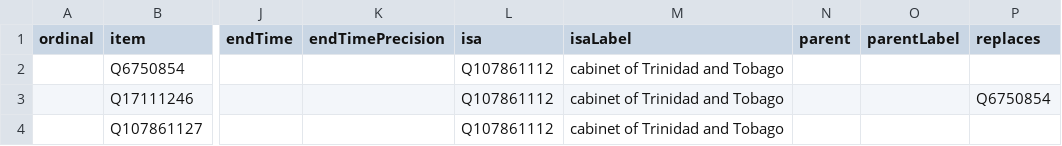
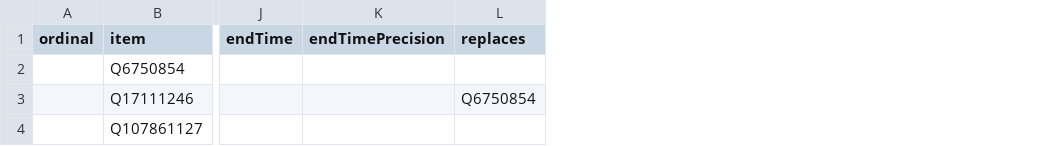
Before and after one commit to every-politician-scrapers/trinidad-and-tobago-cabinet, a CSV file: wikidata/results/all-cabinets.csv, drawn as a sheet; only a part is shown, gaps mark what is left out; the diff names each change by its address in the sheet, - before the commit and + after, or states it on an @@ line.

Commit message:
Run SPARQL queries

```diff
--- a/wikidata/results/all-cabinets.csv
+++ b/wikidata/results/all-cabinets.csv
-column L (isa), rows 2-4: all Q107861112
-column M (isaLabel), rows 2-4: all cabinet of Trinidad and Tobago
-column N (parent), empty
-column O (parentLabel), empty
```
